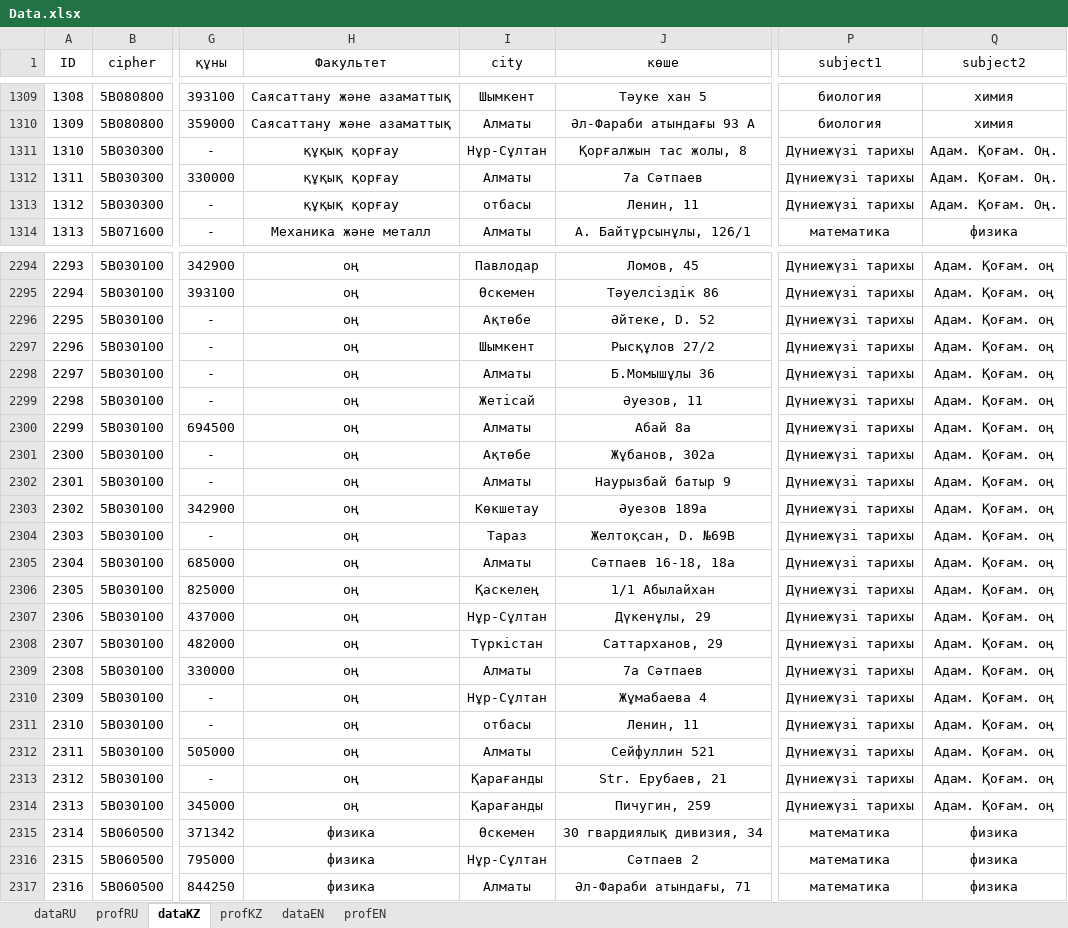
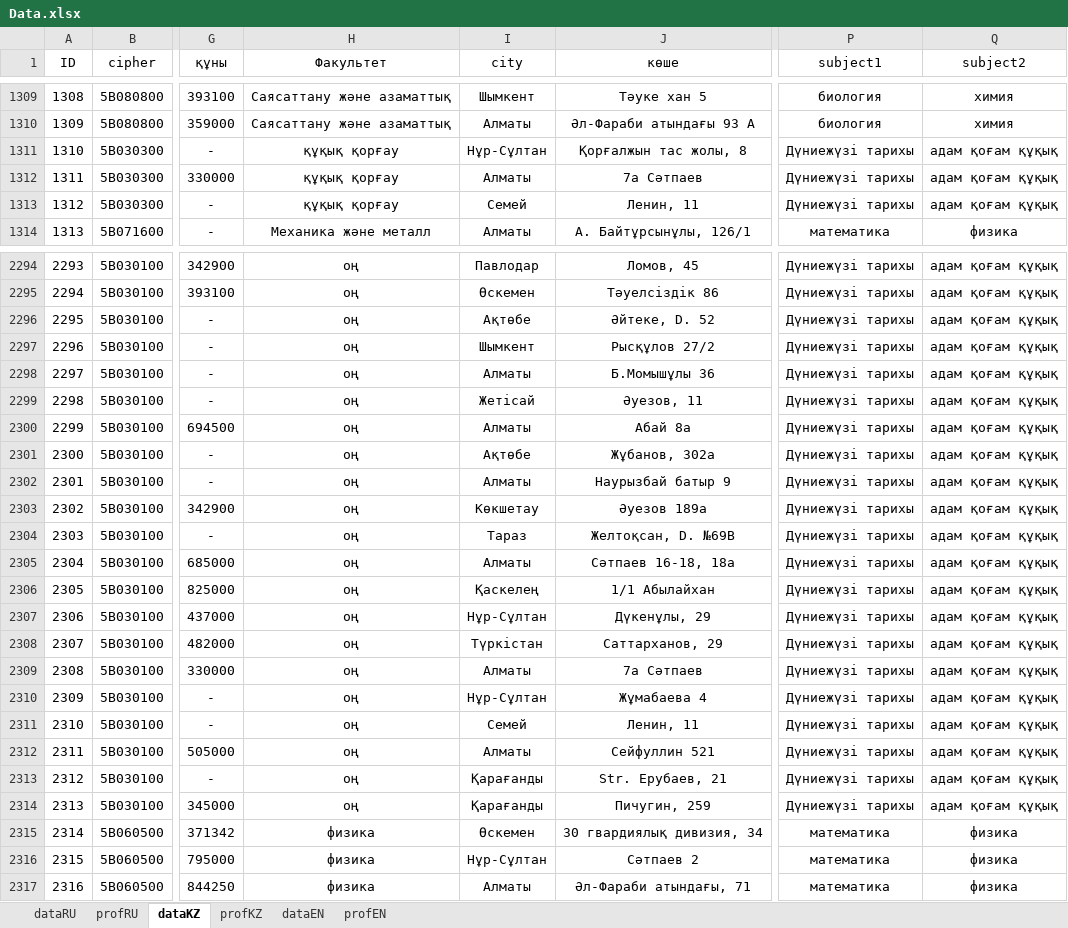
Before and after one commit to YesseyMelis/offer-universities, an Excel workbook: data/Data.xlsx, sheet dataKZ, drawn as a sheet; only a part is shown, gaps mark what is left out; values as stored, in another font and other column widths than the file's, no borders; the diff covers the shown part only; the diff names each change by its address in the sheet, - before the commit and + after, or states it on an @@ line.

```diff
--- a/data/Data.xlsx (sheet dataKZ)
+++ b/data/Data.xlsx (sheet dataKZ)
-Q1311:Q1313 (subject2): Адам. Қоғам. Оң.
+Q1311:Q1313 (subject2): адам қоғам құқық
-I1313 (city): отбасы
+I1313 (city): Семей
-Q2294:Q2314 (subject2): Адам. Қоғам. оң
+Q2294:Q2314 (subject2): адам қоғам құқық
-I2311 (city): отбасы
+I2311 (city): Семей
```
Also changed, not shown: 181 edited cells elsewhere in this sheet, sheet dataEN, sheet dataRU, 2 other files.
